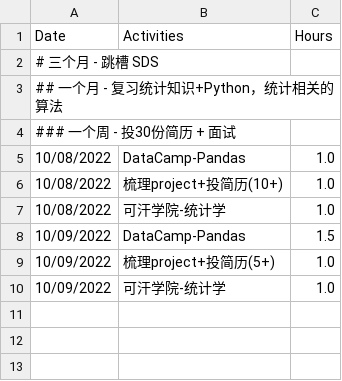
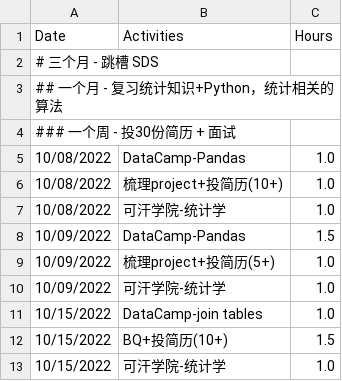
Before and after one commit to GuilinDev/studyGroup, a CSV file: Liuxueying.csv, drawn as a sheet.

Commit message:
Update Liuxueying.csv

```diff
--- a/Liuxueying.csv
+++ b/Liuxueying.csv
@@ -10 +10,4 @@
 "10/09/2022",          "可汗学院-统计学",          1.0
+"10/15/2022",          "DataCamp-join tables",   1.0
+"10/15/2022",          "BQ+投简历(10+)",          1.5
+"10/15/2022",          "可汗学院-统计学",          1.0
```
